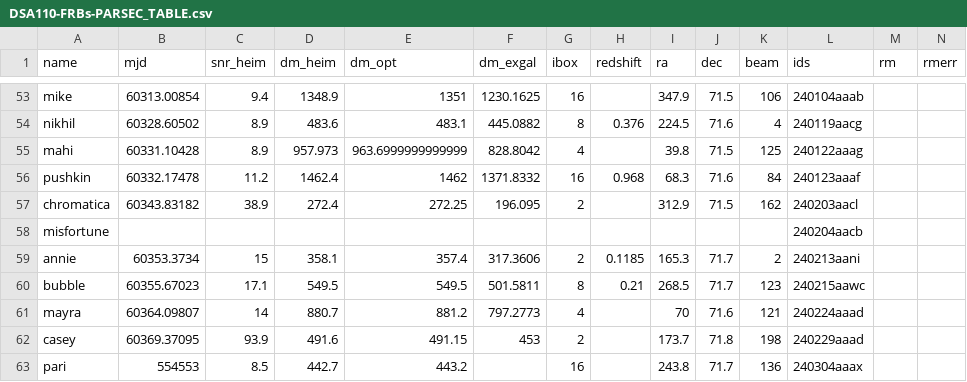
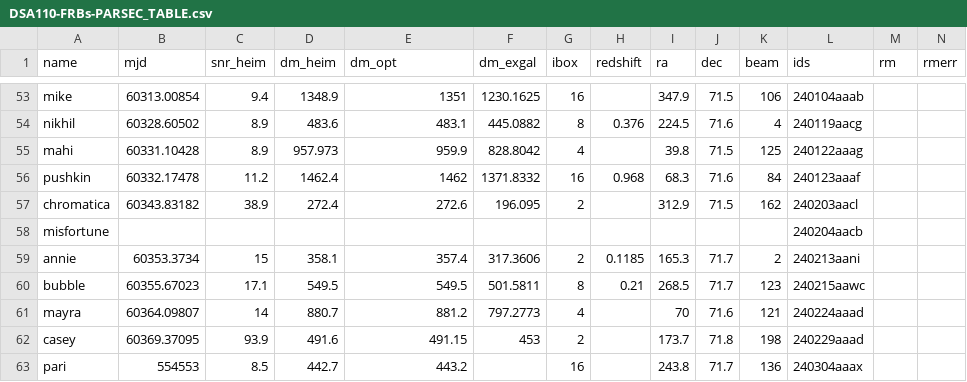
Before and after one commit to dsa110/dsa110-pol, a CSV file: data/DSA110-FRBs-PARSEC_TABLE.csv, drawn as a sheet; only a part is shown, gaps mark what is left out.

```diff
--- a/data/DSA110-FRBs-PARSEC_TABLE.csv
+++ b/data/DSA110-FRBs-PARSEC_TABLE.csv
@@ -54,5 +54,5 @@ mike,60313.00854,9.4,1348.9,1351,1230.1625,16,,347.9,71.5,106,240104aaab,,
 nikhil,60328.60502,8.9,483.6,483.1,445.0882,8,0.376,224.5,71.6,4,240119aacg,,
-mahi,60331.10428,8.9,957.973,963.6999999999999,828.8042,4,,39.8,71.5,125,240122aaag,,
+mahi,60331.10428,8.9,957.973,959.9,828.8042,4,,39.8,71.5,125,240122aaag,,
 pushkin,60332.17478,11.2,1462.4,1462,1371.8332,16,0.968,68.3,71.6,84,240123aaaf,,
-chromatica,60343.83182,38.9,272.4,272.25,196.095,2,,312.9,71.5,162,240203aacl,,
+chromatica,60343.83182,38.9,272.4,272.6,196.095,2,,312.9,71.5,162,240203aacl,,
 misfortune,,,,,,,,,,,240204aacb,,
```
Also changed, not shown: 7 other files.
